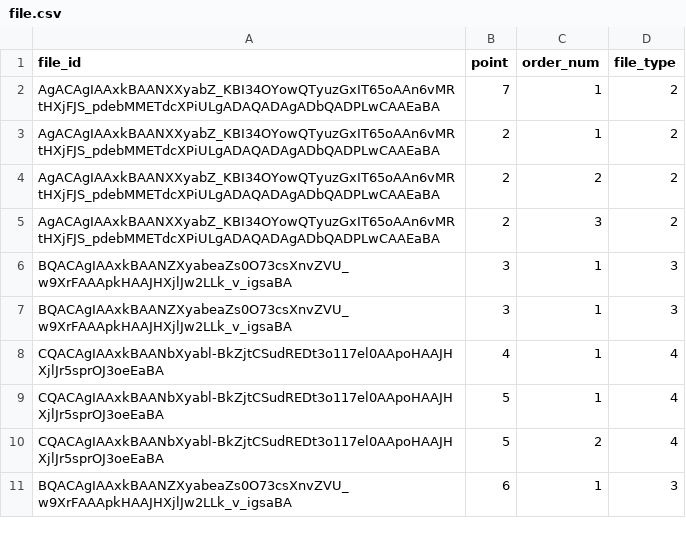
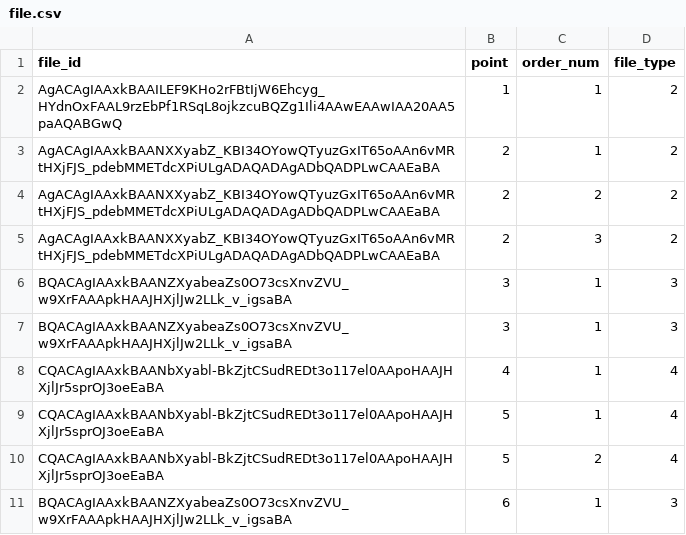
Before and after one commit to dmkalash/Quest-Bot, a CSV file: data/file.csv, drawn as a sheet.

Commit message:
send_file fixed, file for point 1 added

```diff
--- a/data/file.csv
+++ b/data/file.csv
@@ -1,3 +1,3 @@
 file_id;point;order_num;file_type
-AgACAgIAAxkBAANXXyabZ_KBI34OYowQTyuzGxIT65oAAn6vMRtHXjFJS_pdebMMETdcXPiULgADAQADAgADbQADPLwCAAEaBA;7;1;2
+AgACAgIAAxkBAAILEF9KHo2rFBtIjW6Ehcyg_HYdnOxFAAL9rzEbPf1RSqL8ojkzcuBQZg1Ili4AAwEAAwIAA20AA5paAQABGwQ;1;1;2
 AgACAgIAAxkBAANXXyabZ_KBI34OYowQTyuzGxIT65oAAn6vMRtHXjFJS_pdebMMETdcXPiULgADAQADAgADbQADPLwCAAEaBA;2;1;2
```
Also changed, not shown: 3 other files.
